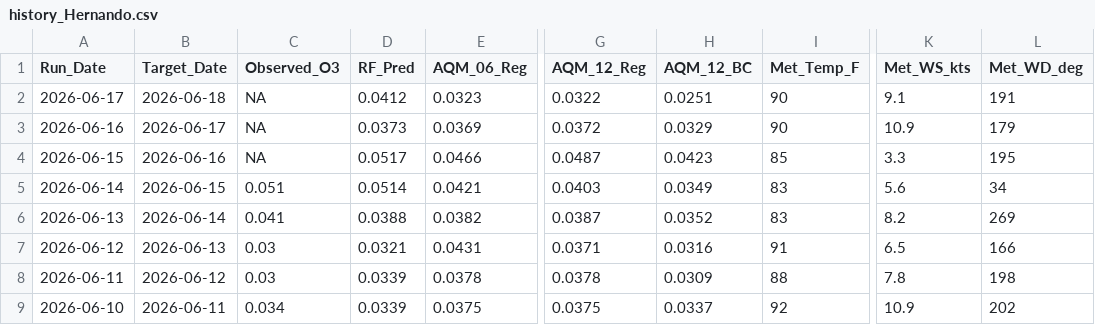
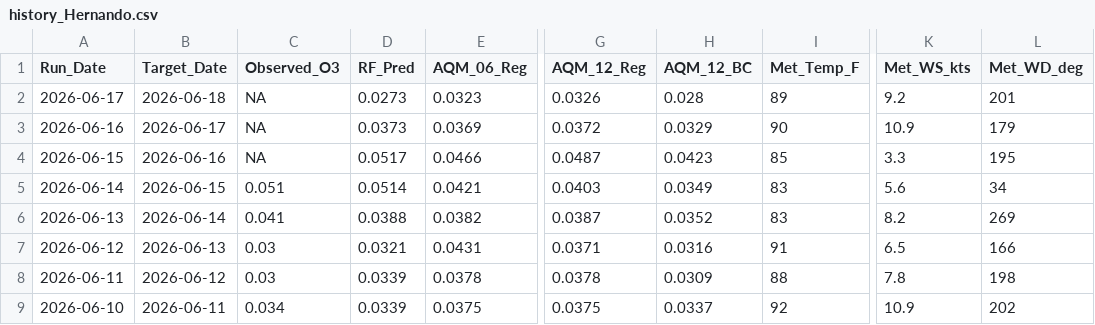
Before and after one commit to Cuevman81/ms-ozone-forecast, a CSV file: r-pipeline/history_Hernando.csv, drawn as a sheet; only a part is shown, gaps mark what is left out; the diff names each change by its address in the sheet, - before the commit and + after, or states it on an @@ line.

```diff
--- a/r-pipeline/history_Hernando.csv
+++ b/r-pipeline/history_Hernando.csv
-D2 (RF_Pred): 0.0412
+D2 (RF_Pred): 0.0273
-G2 (AQM_12_Reg): 0.0322
+G2 (AQM_12_Reg): 0.0326
-H2 (AQM_12_BC): 0.0251
+H2 (AQM_12_BC): 0.028
-I2 (Met_Temp_F): 90
+I2 (Met_Temp_F): 89
-K2 (Met_WS_kts): 9.1
+K2 (Met_WS_kts): 9.2
-L2 (Met_WD_deg): 191
+L2 (Met_WD_deg): 201
```
Also changed, not shown: r-pipeline/history_Gulfport.csv, r-pipeline/history_Hinds_CC.csv, 10 other files.
